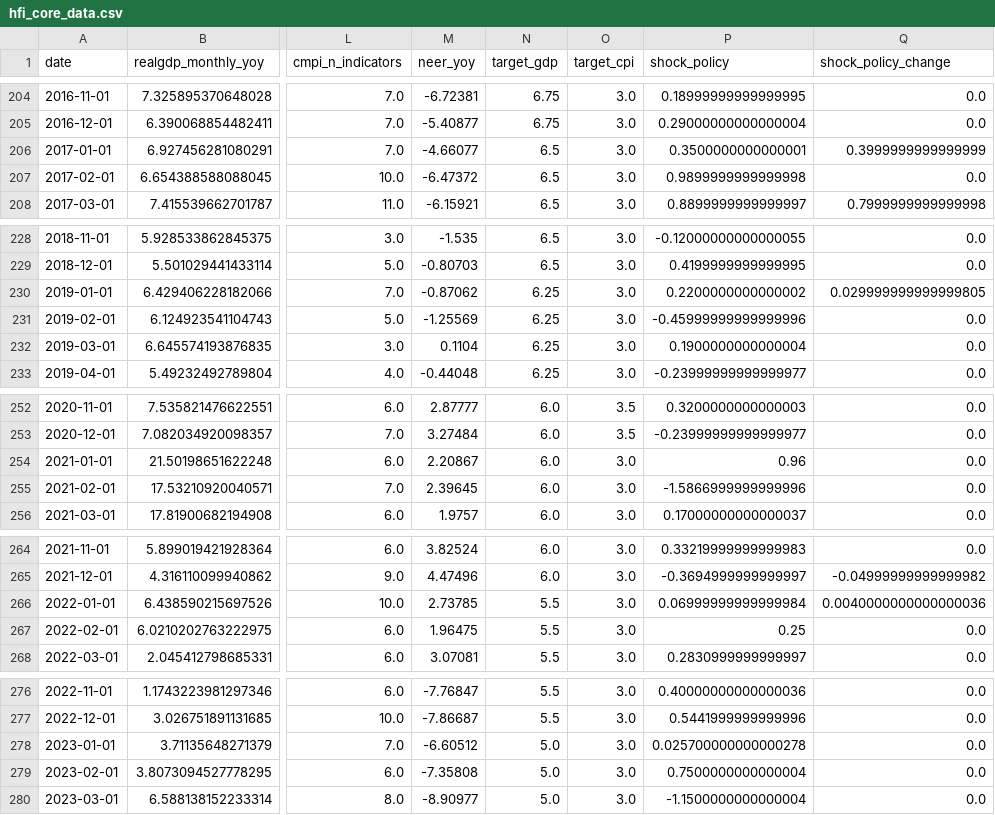
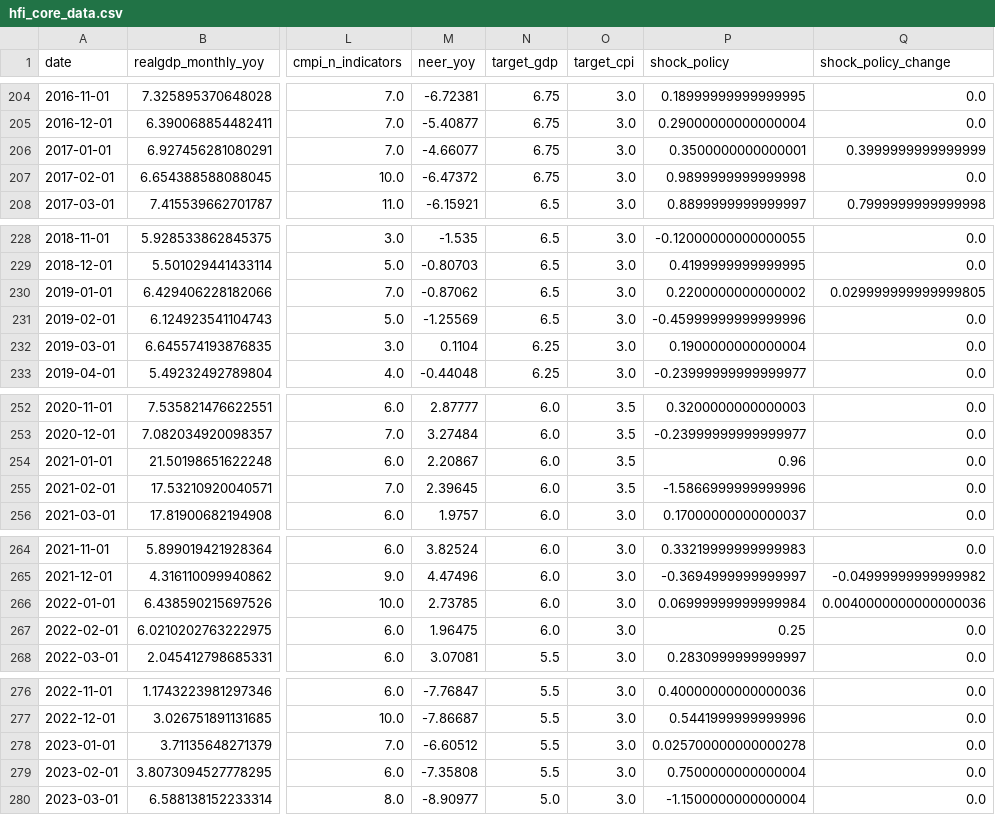
Before and after one commit to liminglin98/Thesis, a CSV file: Data/derived/hfi_core_data.csv, drawn as a sheet; only a part is shown, gaps mark what is left out; the diff covers the shown part only; the diff names each change by its address in the sheet, - before the commit and + after, or states it on an @@ line.

```diff
--- a/Data/derived/hfi_core_data.csv
+++ b/Data/derived/hfi_core_data.csv
-N206:N207 (target_gdp): 6.5
+N206:N207 (target_gdp): 6.75
-N230:N231 (target_gdp): 6.25
+N230:N231 (target_gdp): 6.5
-O254:O255 (target_cpi): 3.0
+O254:O255 (target_cpi): 3.5
-N266:N267 (target_gdp): 5.5
+N266:N267 (target_gdp): 6.0
-N278:N279 (target_gdp): 5.0
+N278:N279 (target_gdp): 5.5
```
Also changed, not shown: 40 edited cells elsewhere in this file, Data/derived/romer_china_data.csv, 28 other files.
